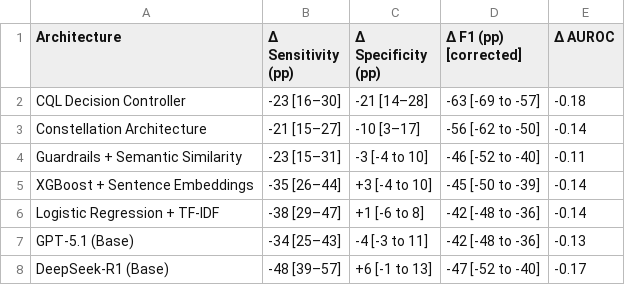
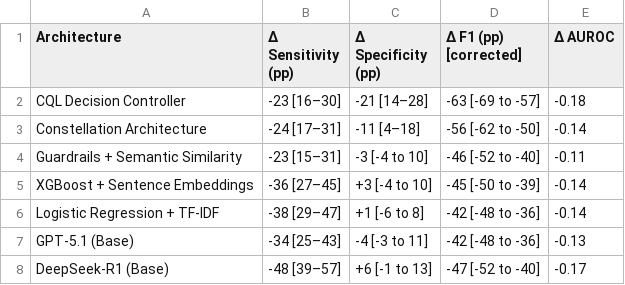
Before and after one commit to sanjaybasu/rl-llm-medical-safety, a CSV file: results/supp_table_s2_performance_degradation.csv, drawn as a sheet.

```diff
--- a/results/supp_table_s2_performance_degradation.csv
+++ b/results/supp_table_s2_performance_degradation.csv
@@ -2,5 +2,5 @@ Architecture,Δ Sensitivity (pp),Δ Specificity (pp),Δ F1 (pp) [corrected],Δ A
 CQL Decision Controller,-23 [16–30],-21 [14–28],-63 [-69 to -57],-0.18
-Constellation Architecture,-21 [15–27],-10 [3–17],-56 [-62 to -50],-0.14
+Constellation Architecture,-24 [17–31],-11 [4–18],-56 [-62 to -50],-0.14
 Guardrails + Semantic Similarity,-23 [15–31],-3 [-4 to 10],-46 [-52 to -40],-0.11
-XGBoost + Sentence Embeddings,-35 [26–44],+3 [-4 to 10],-45 [-50 to -39],-0.14
+XGBoost + Sentence Embeddings,-36 [27–45],+3 [-4 to 10],-45 [-50 to -39],-0.14
 Logistic Regression + TF-IDF,-38 [29–47],+1 [-6 to 8],-42 [-48 to -36],-0.14
```
